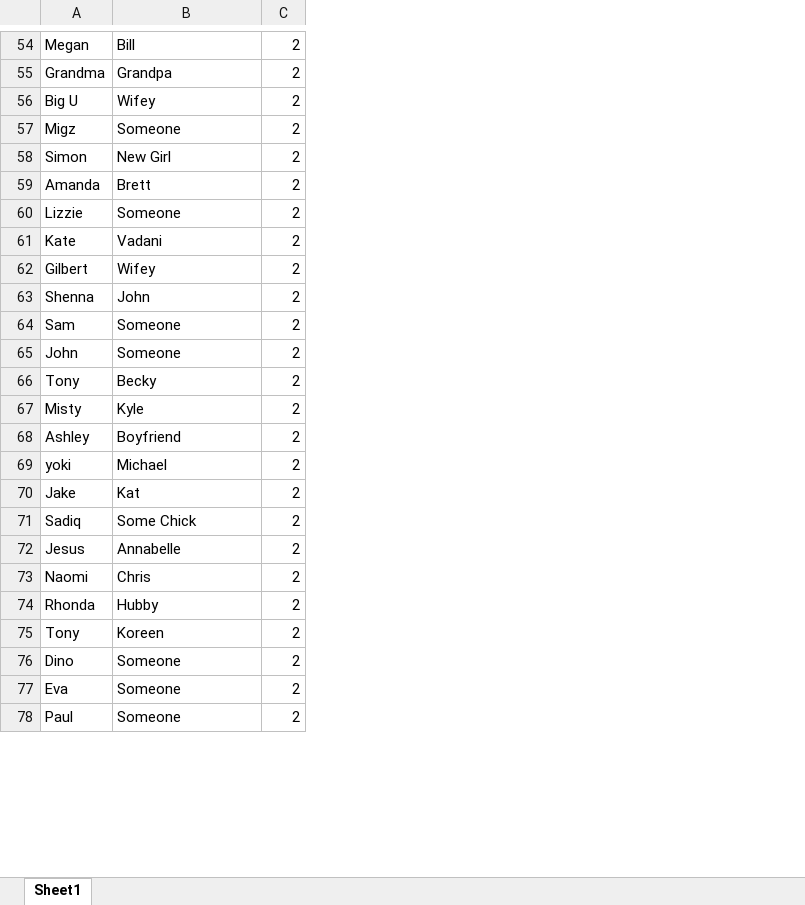
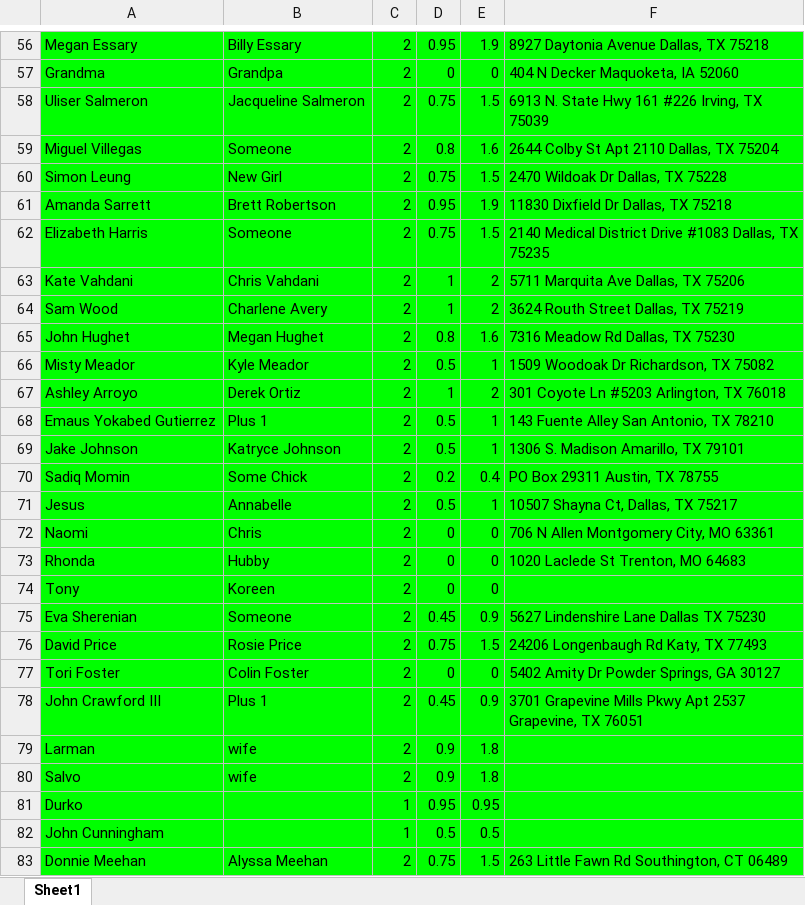
Before and after one commit to tex23bm/banjo-web, an Excel workbook: banjo-api/import/guestlist.xlsx, sheet Sheet1, drawn as a sheet; only a part is shown, gaps mark what is left out; values as stored, in another font and other column widths than the file's, no borders; charts and pictures not drawn; removed rows and columns are numbered as before the commit, all else as after; the diff covers the shown part only; the diff names each change by its address in the sheet, - before the commit and + after, or states it on an @@ line.

```diff
--- a/banjo-api/import/guestlist.xlsx (sheet Sheet1)
+++ b/banjo-api/import/guestlist.xlsx (sheet Sheet1)
-column A, rows 54-61: Megan | Grandma | Big U | Migz | Simon | Amanda | Lizzie | Kate; rows 64-65: Sam | John; rows 67-78: Misty | Ashley | yoki | Jake | Sadiq | Jesus | Naomi | Rhonda | Tony | Dino | Eva | Paul
+column A, rows 56-77: Megan Essary | Grandma | Uliser Salmeron | Miguel Villegas | Simon Leung | Amanda Sarrett | Elizabeth Harris | Kate Vahdani | Sam Wood | John Hughet | Misty Meador | Ashley Arroyo | Emaus Yokabed Gutierrez | Jake Johnson | Sadiq Momin | Jesus | Naomi | Rhonda | Tony | Eva Sherenian | David Price | Tori Foster
+column D, rows 56-77: 0.95 | 0 | 0.75 | 0.8 | 0.75 | 0.95 | 0.75 | 1 | 1 | 0.8 | 0.5 | 1 | 0.5 | 0.5 | 0.2 | 0.5 | 0 | 0 | 0 | 0.45 | 0.75 | 0
+column E, rows 56-77: 1.9 | 0 | 1.5 | 1.6 | 1.5 | 1.9 | 1.5 | 2 | 2 | 1.6 | 1 | 2 | 1 | 1 | 0.4 | 1 | 0 | 0 | 0 | 0.9 | 1.5 | 0
+column F, rows 56-77: 8927 Daytonia Avenue Dallas, TX 75218 | 404 N Decker Maquoketa, IA 52060 | 6913 N. State Hwy 161 #226 Irving, TX 75039 | 2644 Colby St Apt 2110 Dallas, TX 75204 | 2470 Wildoak Dr Dallas, TX 75228 | 11830 Dixfield Dr Dallas, TX 75218 | 2140 Medical District Drive #1083 Dallas, TX 75235 | 5711 Marquita Ave Dallas, TX 75206 | 3624 Routh Street Dallas, TX 75219 | 7316 Meadow Rd Dallas, TX 75230 | 1509 Woodoak Dr Richardson, TX 75082 | 301 Coyote Ln #5203 Arlington, TX 76018 | 143 Fuente Alley San Antonio, TX 78210 | 1306 S. Madison Amarillo, TX 79101 | PO Box 29311 Austin, TX 78755 | 10507 Shayna Ct, Dallas, TX 75217 | 706 N Allen Montgomery City, MO 63361 | 1020 Laclede St Trenton, MO 64683 |  | 5627 Lindenshire Lane Dallas TX 75230 | 24206 Longenbaugh Rd Katy, TX 77493 | 5402 Amity Dr Powder Springs, GA 30127
-B56: Bill
+B56: Billy Essary
-B56:C63 fill: none
+B56:C63 fill: #00FF00
-B58: Wifey
+B58: Jacqueline Salmeron
-B61: Brett
+B61: Brett Robertson
-B63: Vadani
+B63: Chris Vahdani
-row 62: Gilbert | Wifey | 2
-row 63: Shenna | John | 2
-B64: Someone
+B64: Charlene Avery
-B64:C65 fill: none
+B64:C65 fill: #00FF00
-B65: Someone
+B65: Megan Hughet
-row 66: Tony | Becky | 2
-B66: Kyle
+B66: Kyle Meador
-B66:C77 fill: none
+B66:C77 fill: #00FF00
-B67: Boyfriend
+B67: Derek Ortiz
-B68: Michael
+B68: Plus 1
-B69: Kat
+B69: Katryce Johnson
-B76: Someone
+B76: Rosie Price
-B77: Someone
+B77: Colin Foster
+row 78: John Crawford III | Plus 1 | 2 | 0.45 | 0.9 | 3701 Grapevine Mills Pkwy Apt 2537 Grapevine, TX 76051
+row 79: Larman | wife | 2 | 0.9 | 1.8
+row 80: Salvo | wife | 2 | 0.9 | 1.8
+row 81: Durko |  | 1 | 0.95 | 0.95
+row 82: John Cunningham |  | 1 | 0.5 | 0.5
+row 83: Donnie Meehan | Alyssa Meehan | 2 | 0.75 | 1.5 | 263 Little Fawn Rd Southington, CT 06489
```
Also changed, not shown: 31 added rows, 4 removed rows, 36 edited cells and cell formats elsewhere in this sheet, 4 other files.
